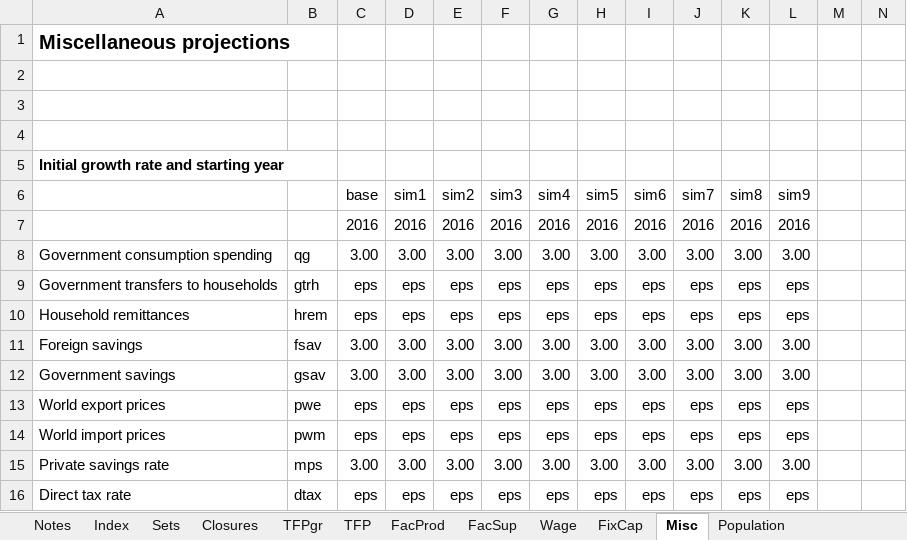
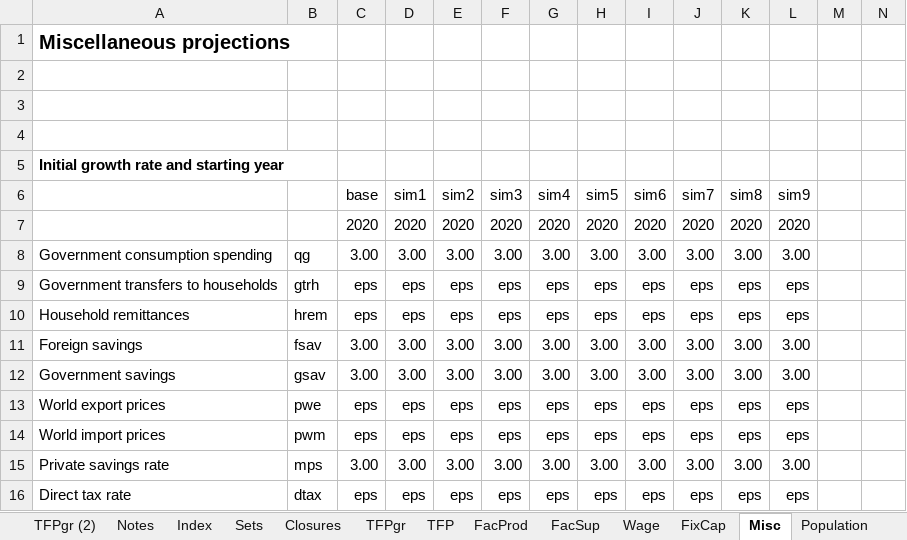
Before and after one commit to alisonERC/KENTIMGE, an Excel workbook: CGE/2simulation.xlsx, sheet Misc, drawn as a sheet; only a part is shown; values as stored, in another font and other column widths than the file's, no borders; conditional formats not drawn; the diff names each change by its address in the sheet, - before the commit and + after, or states it on an @@ line.

```diff
--- a/CGE/2simulation.xlsx (sheet Misc)
+++ b/CGE/2simulation.xlsx (sheet Misc)
+sheet tab: TFPgr (2)
-C7: 2016
+C7: 2020
-D7: 2016
+D7: 2020
-E7: 2016
+E7: 2020
-F7: 2016
+F7: 2020
-G7: 2016
+G7: 2020
-H7: 2016
+H7: 2020
-I7: 2016
+I7: 2020
-J7: 2016
+J7: 2020
-K7: 2016
+K7: 2020
-L7: 2016
+L7: 2020
```
Also changed, not shown: sheet TFPgr, sheet FixCap, sheet TFP, sheet Closures, sheet Population, sheet Wage, 4 more sheets, other sheet tabs, formulas that keep their value, 22 other files.
